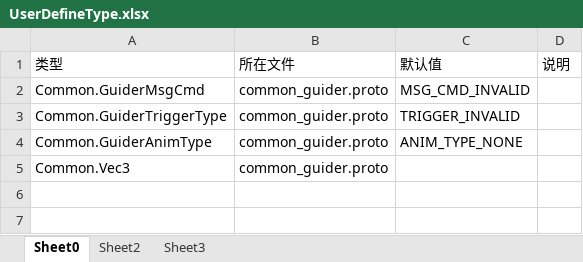
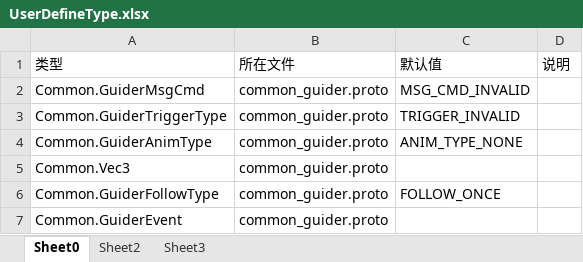
Before and after one commit to laijingfeng/JerryGuider, an Excel workbook: table/tools/UserDefineType.xlsx, sheet Sheet0, drawn as a sheet; values as stored, in another font and other column widths than the file's, no borders; the diff names each change by its address in the sheet, - before the commit and + after, or states it on an @@ line.

```diff
--- a/table/tools/UserDefineType.xlsx (sheet Sheet0)
+++ b/table/tools/UserDefineType.xlsx (sheet Sheet0)
+row 6: Common.GuiderFollowType | common_guider.proto | FOLLOW_ONCE
+row 7: Common.GuiderEvent | common_guider.proto
```
Also changed, not shown: table/table/Guider.xlsx, 15 other files.
